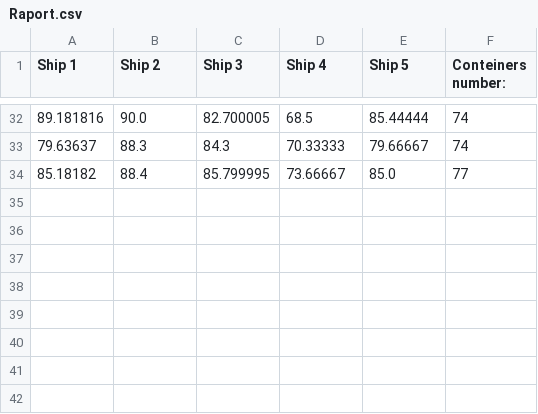
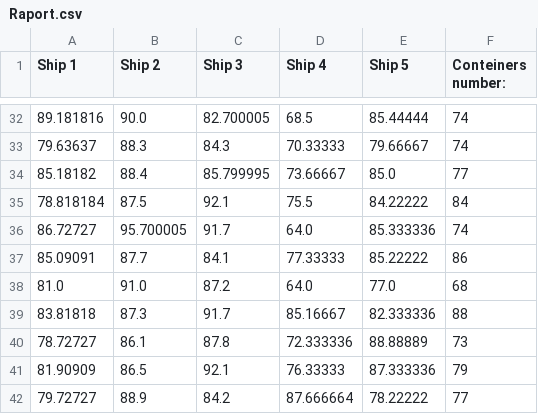
Before and after one commit to Kenndal/IOProject, a CSV file: IOProject/resources/Raport.csv, drawn as a sheet; only a part is shown, gaps mark what is left out.

```diff
--- a/IOProject/resources/Raport.csv
+++ b/IOProject/resources/Raport.csv
@@ -34 +34,9 @@ Ship 1;Ship 2;Ship 3;Ship 4;Ship 5;Conteiners number:
 85.18182;88.4;85.799995;73.66667;85.0;77
+78.818184;87.5;92.1;75.5;84.22222;84
+86.72727;95.700005;91.7;64.0;85.333336;74
+85.09091;87.7;84.1;77.33333;85.22222;86
+81.0;91.0;87.2;64.0;77.0;68
+83.81818;87.3;91.7;85.16667;82.333336;88
+78.72727;86.1;87.8;72.333336;88.88889;73
+81.90909;86.5;92.1;76.33333;87.333336;79
+79.72727;88.9;84.2;87.666664;78.22222;77
```
Also changed, not shown: IOProject/resources/Conteiners.csv, 15 other files.
